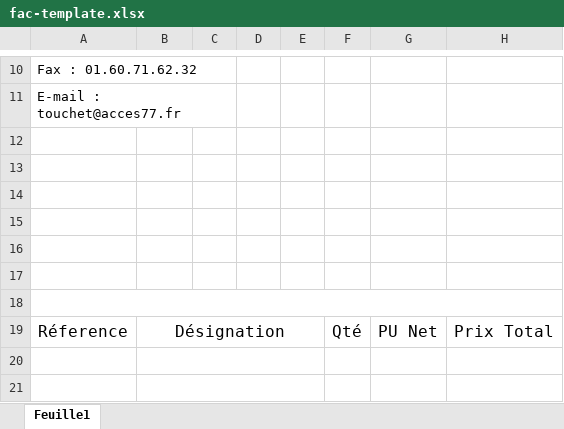
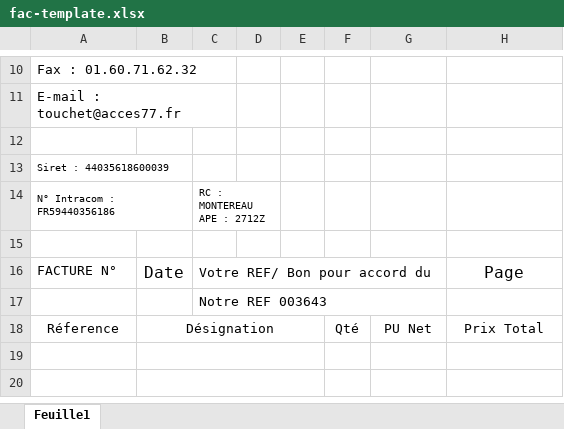
Before and after one commit to juliengrima/factures-devis, an Excel workbook: web/media/templates/fac-template.xlsx, sheet Feuille1, drawn as a sheet; only a part is shown, gaps mark what is left out; values as stored, in another font and other column widths than the file's, no borders; charts and pictures not drawn; removed rows and columns are numbered as before the commit, all else as after; the diff covers the shown part only; the diff names each change by its address in the sheet, - before the commit and + after, or states it on an @@ line.

Commit message:
If Else condition for devis or facture

```diff
--- a/web/media/templates/fac-template.xlsx (sheet Feuille1)
+++ b/web/media/templates/fac-template.xlsx (sheet Feuille1)
+row 13: Siret : 44035618600039
+row 14: N° Intracom : FR59440356186 |  | RC : MONTEREAU APE : 2712Z
-row 16: (empty)
+row 16: FACTURE N° | Date | Votre REF/ Bon pour accord du |  |  |  |  | Page
+C16:G16 merged
-C17: (empty)
+C17: Notre REF 003643
+C17:G17 merged
-row 16: (empty)
-row 17: (empty)
-row 18: (empty)
@@ A18:B18 text size: smaller @@
@@ F18:H18 text size: smaller @@
```
Also changed, not shown: 45 added rows, 9 removed rows, 2 edited cells and merged cells elsewhere in this sheet, charts or pictures, web/media/templates/dev-template.xlsx, 3 other files.
